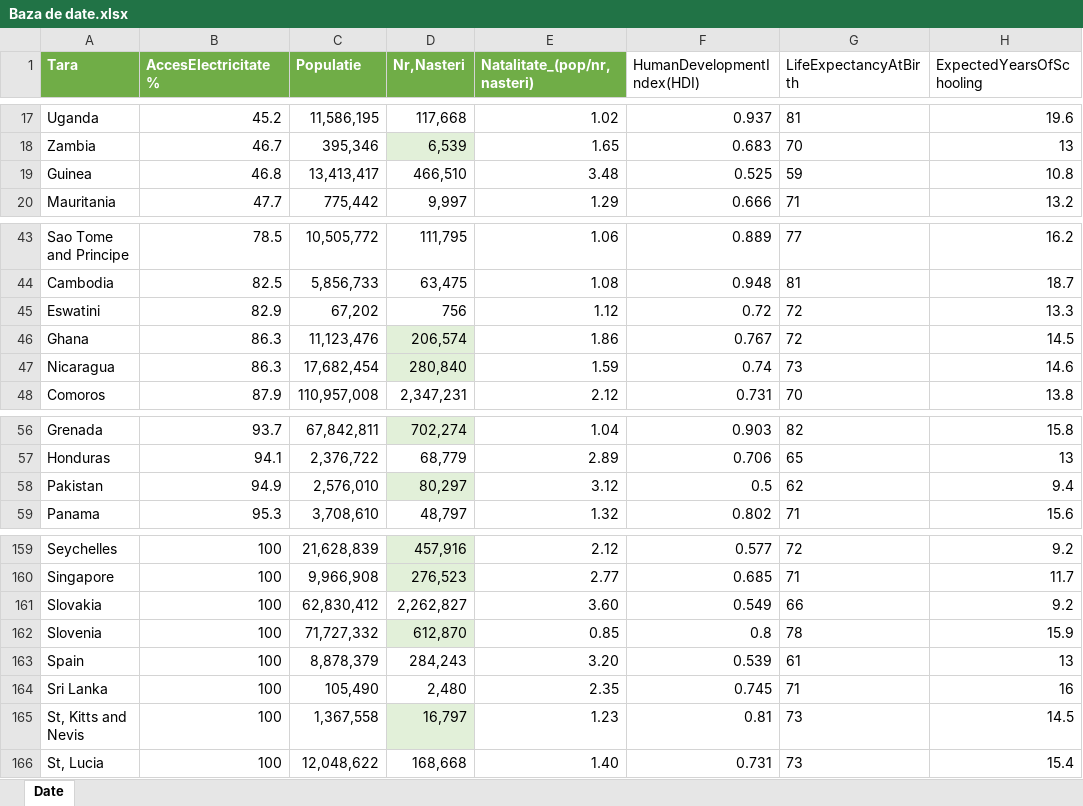
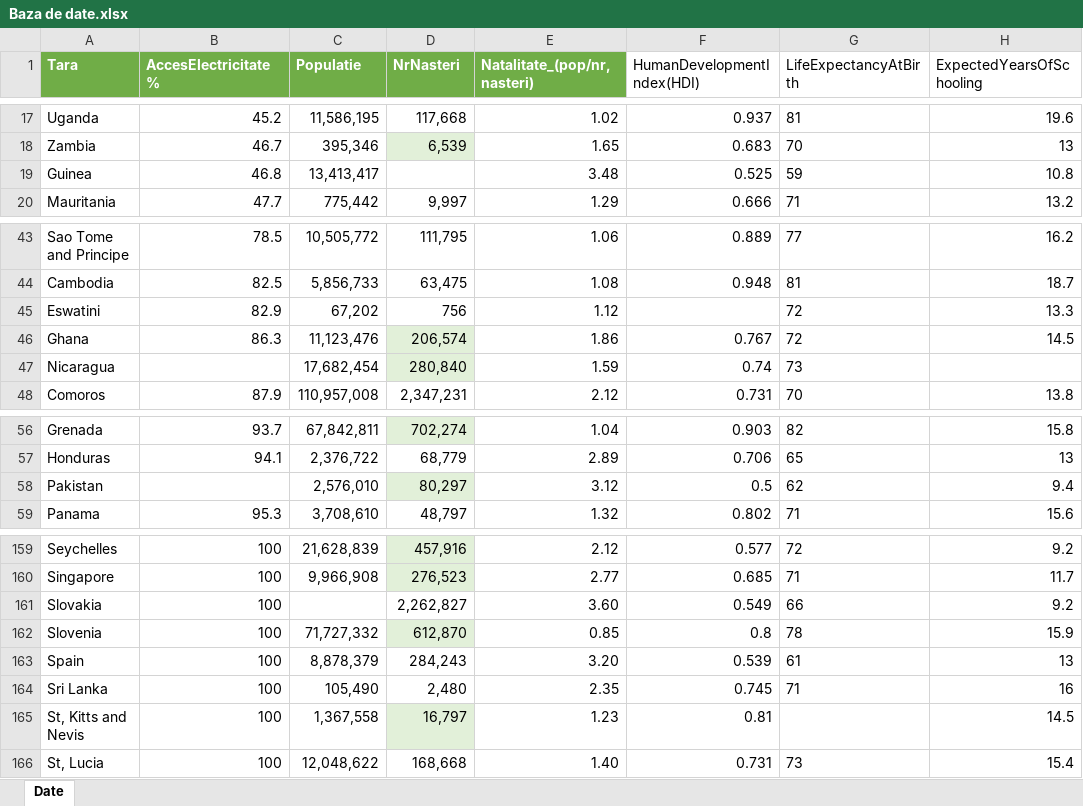
Before and after one commit to Andra232002/Proiect-econometrie-avansata, an Excel workbook: Baza de date.xlsx, sheet Date, drawn as a sheet; only a part is shown, gaps mark what is left out; values as stored, in another font and other column widths than the file's, no borders; table styles not drawn; the diff names each change by its address in the sheet, - before the commit and + after, or states it on an @@ line.

Commit message:
Add files via upload
Baza de date cu câteva valori lipsă

```diff
--- a/Baza de date.xlsx (sheet Date)
+++ b/Baza de date.xlsx (sheet Date)
-D1: Nr,Nasteri
+D1: NrNasteri
-D19 (NrNasteri): 466,510
+D19 (NrNasteri): (empty)
-F45 (HumanDevelopmentIndex(HDI)): 0.72
+F45 (HumanDevelopmentIndex(HDI)): (empty)
-B47 (AccesElectricitate%): 86.3
+B47 (AccesElectricitate%): (empty)
-H47 (ExpectedYearsOfSchooling): 14.6
+H47 (ExpectedYearsOfSchooling): (empty)
-B58 (AccesElectricitate%): 94.9
+B58 (AccesElectricitate%): (empty)
-C161 (Populatie): 62,830,412
+C161 (Populatie): (empty)
-G165 (LifeExpectancyAtBirth): 73
+G165 (LifeExpectancyAtBirth): (empty)
```
Also changed, not shown: formulas that keep their value.
